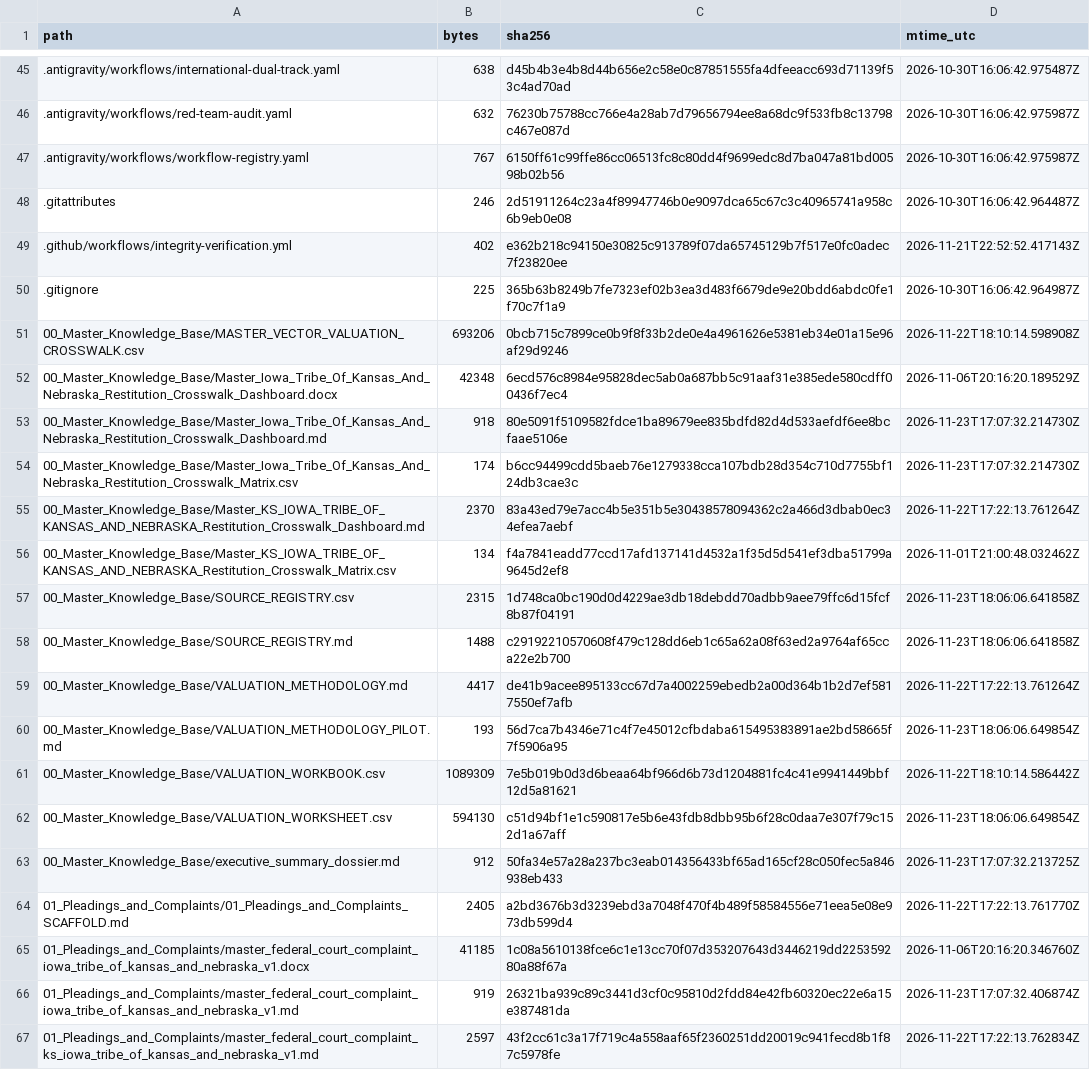
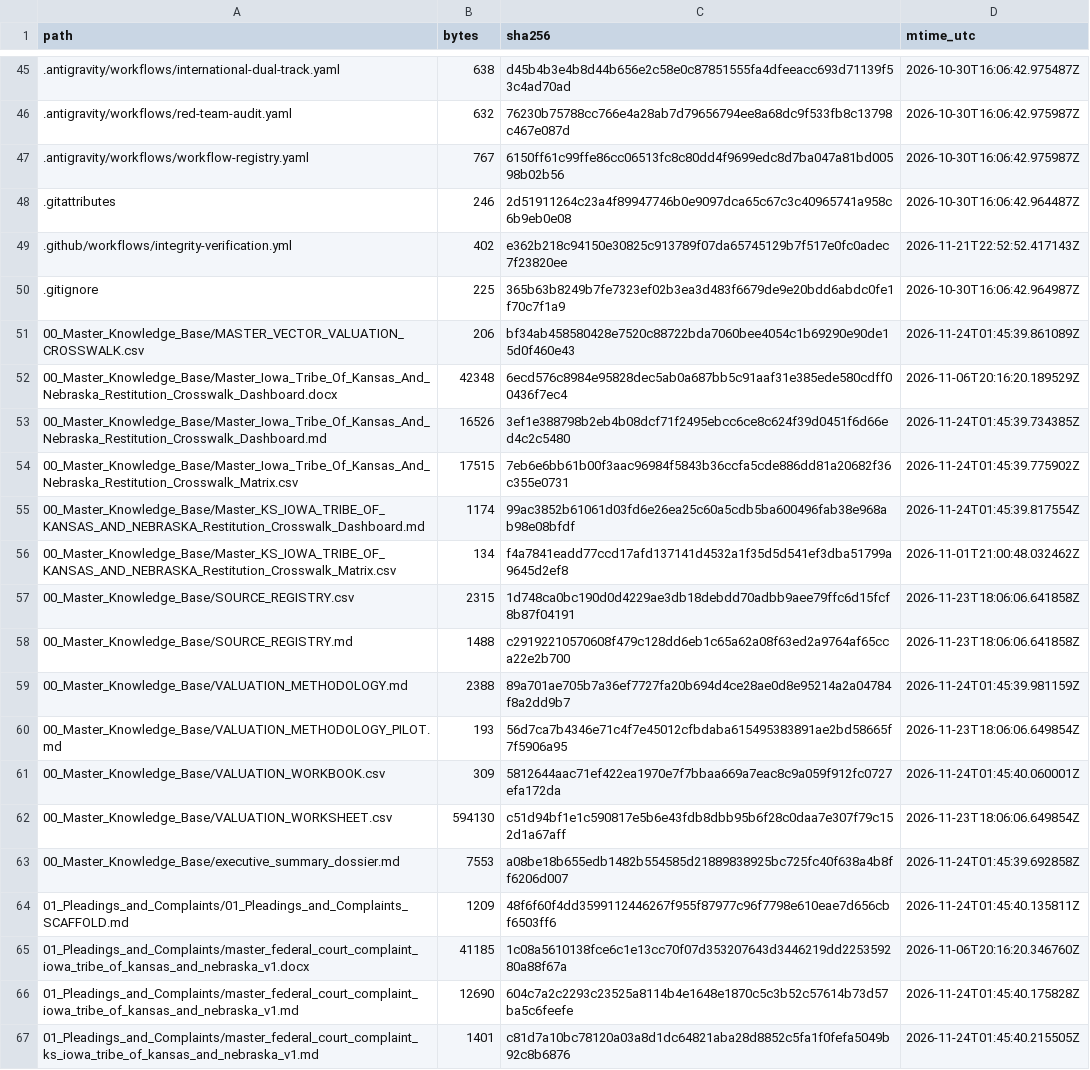
Before and after one commit to GlobalRestitutionAlliance/turtle-island-us-ks-iowa-tribe-of-kansas-and-nebraska-master-litigation, a CSV file: 99_Archives_and_Manifests/MANIFEST_SHA256.csv, drawn as a sheet; only a part is shown, gaps mark what is left out; the diff covers the shown part only.

```diff
--- a/99_Archives_and_Manifests/MANIFEST_SHA256.csv
+++ b/99_Archives_and_Manifests/MANIFEST_SHA256.csv
@@ -50,7 +50,7 @@ path,bytes,sha256,mtime_utc
 .gitignore,225,365b63b8249b7fe7323ef02b3ea3d483f6679de9e20bdd6abdc0fe1f70c7f1a9,2026-10-30T16:06:42.964987Z
-00_Master_Knowledge_Base/MASTER_VECTOR_VALUATION_CROSSWALK.csv,693206,0bcb715c7899ce0b9f8f33b2de0e4a4961626e5381eb34e01a15e96af29d9246,2026-11-22T18:10:14.598908Z
+00_Master_Knowledge_Base/MASTER_VECTOR_VALUATION_CROSSWALK.csv,206,bf34ab458580428e7520c88722bda7060bee4054c1b69290e90de15d0f460e43,2026-11-24T01:45:39.861089Z
 00_Master_Knowledge_Base/Master_Iowa_Tribe_Of_Kansas_And_Nebraska_Restitution_Crosswalk_Dashboard.docx,42348,6ecd576c8984e95828dec5ab0a687bb5c91aaf31e385ede580cdff00436f7ec4,2026-11-06T20:16:20.189529Z
-00_Master_Knowledge_Base/Master_Iowa_Tribe_Of_Kansas_And_Nebraska_Restitution_Crosswalk_Dashboard.md,918,80e5091f5109582fdce1ba89679ee835bdfd82d4d533aefdf6ee8bcfaae5106e,2026-11-23T17:07:32.214730Z
-00_Master_Knowledge_Base/Master_Iowa_Tribe_Of_Kansas_And_Nebraska_Restitution_Crosswalk_Matrix.csv,174,b6cc94499cdd5baeb76e1279338cca107bdb28d354c710d7755bf124db3cae3c,2026-11-23T17:07:32.214730Z
-00_Master_Knowledge_Base/Master_KS_IOWA_TRIBE_OF_KANSAS_AND_NEBRASKA_Restitution_Crosswalk_Dashboard.md,2370,83a43ed79e7acc4b5e351b5e30438578094362c2a466d3dbab0ec34efea7aebf,2026-11-22T17:22:13.761264Z
+00_Master_Knowledge_Base/Master_Iowa_Tribe_Of_Kansas_And_Nebraska_Restitution_Crosswalk_Dashboard.md,16526,3ef1e388798b2eb4b08dcf71f2495ebcc6ce8c624f39d0451f6d66ed4c2c5480,2026-11-24T01:45:39.734385Z
+00_Master_Knowledge_Base/Master_Iowa_Tribe_Of_Kansas_And_Nebraska_Restitution_Crosswalk_Matrix.csv,17515,7eb6e6bb61b00f3aac96984f5843b36ccfa5cde886dd81a20682f36c355e0731,2026-11-24T01:45:39.775902Z
+00_Master_Knowledge_Base/Master_KS_IOWA_TRIBE_OF_KANSAS_AND_NEBRASKA_Restitution_Crosswalk_Dashboard.md,1174,99ac3852b61061d03fd6e26ea25c60a5cdb5ba600496fab38e968ab98e08bfdf,2026-11-24T01:45:39.817554Z
 00_Master_Knowledge_Base/Master_KS_IOWA_TRIBE_OF_KANSAS_AND_NEBRASKA_Restitution_Crosswalk_Matrix.csv,134,f4a7841eadd77ccd17afd137141d4532a1f35d5d541ef3dba51799a9645d2ef8,2026-11-01T21:00:48.032462Z
@@ -58,10 +58,10 @@ path,bytes,sha256,mtime_utc
 00_Master_Knowledge_Base/SOURCE_REGISTRY.md,1488,c29192210570608f479c128dd6eb1c65a62a08f63ed2a9764af65cca22e2b700,2026-11-23T18:06:06.641858Z
-00_Master_Knowledge_Base/VALUATION_METHODOLOGY.md,4417,de41b9acee895133cc67d7a4002259ebedb2a00d364b1b2d7ef5817550ef7afb,2026-11-22T17:22:13.761264Z
+00_Master_Knowledge_Base/VALUATION_METHODOLOGY.md,2388,89a701ae705b7a36ef7727fa20b694d4ce28ae0d8e95214a2a04784f8a2dd9b7,2026-11-24T01:45:39.981159Z
 00_Master_Knowledge_Base/VALUATION_METHODOLOGY_PILOT.md,193,56d7ca7b4346e71c4f7e45012cfbdaba615495383891ae2bd58665f7f5906a95,2026-11-23T18:06:06.649854Z
-00_Master_Knowledge_Base/VALUATION_WORKBOOK.csv,1089309,7e5b019b0d3d6beaa64bf966d6b73d1204881fc4c41e9941449bbf12d5a81621,2026-11-22T18:10:14.586442Z
+00_Master_Knowledge_Base/VALUATION_WORKBOOK.csv,309,5812644aac71ef422ea1970e7f7bbaa669a7eac8c9a059f912fc0727efa172da,2026-11-24T01:45:40.060001Z
 00_Master_Knowledge_Base/VALUATION_WORKSHEET.csv,594130,c51d94bf1e1c590817e5b6e43fdb8dbb95b6f28c0daa7e307f79c152d1a67aff,2026-11-23T18:06:06.649854Z
-00_Master_Knowledge_Base/executive_summary_dossier.md,912,50fa34e57a28a237bc3eab014356433bf65ad165cf28c050fec5a846938eb433,2026-11-23T17:07:32.213725Z
-01_Pleadings_and_Complaints/01_Pleadings_and_Complaints_SCAFFOLD.md,2405,a2bd3676b3d3239ebd3a7048f470f4b489f58584556e71eea5e08e973db599d4,2026-11-22T17:22:13.761770Z
+00_Master_Knowledge_Base/executive_summary_dossier.md,7553,a08be18b655edb1482b554585d21889838925bc725fc40f638a4b8ff6206d007,2026-11-24T01:45:39.692858Z
+01_Pleadings_and_Complaints/01_Pleadings_and_Complaints_SCAFFOLD.md,1209,48f6f60f4dd3599112446267f955f87977c96f7798e610eae7d656cbf6503ff6,2026-11-24T01:45:40.135811Z
 01_Pleadings_and_Complaints/master_federal_court_complaint_iowa_tribe_of_kansas_and_nebraska_v1.docx,41185,1c08a5610138fce6c1e13cc70f07d353207643d3446219dd225359280a88f67a,2026-11-06T20:16:20.346760Z
-01_Pleadings_and_Complaints/master_federal_court_complaint_iowa_tribe_of_kansas_and_nebraska_v1.md,919,26321ba939c89c3441d3cf0c95810d2fdd84e42fb60320ec22e6a15e387481da,2026-11-23T17:07:32.406874Z
-01_Pleadings_and_Complaints/master_federal_court_complaint_ks_iowa_tribe_of_kansas_and_nebraska_v1.md,2597,43f2cc61c3a17f719c4a558aaf65f2360251dd20019c941fecd8b1f87c5978fe,2026-11-22T17:22:13.762834Z
+01_Pleadings_and_Complaints/master_federal_court_complaint_iowa_tribe_of_kansas_and_nebraska_v1.md,12690,604c7a2c2293c23525a8114b4e1648e1870c5c3b52c57614b73d57ba5c6feefe,2026-11-24T01:45:40.175828Z
+01_Pleadings_and_Complaints/master_federal_court_complaint_ks_iowa_tribe_of_kansas_and_nebraska_v1.md,1401,c81d7a10bc78120a03a8d1dc64821aba28d8852c5fa1f0fefa5049b92c8b6876,2026-11-24T01:45:40.215505Z
```
Also changed, not shown: 80 edited cells elsewhere in this file, 37 other files.
